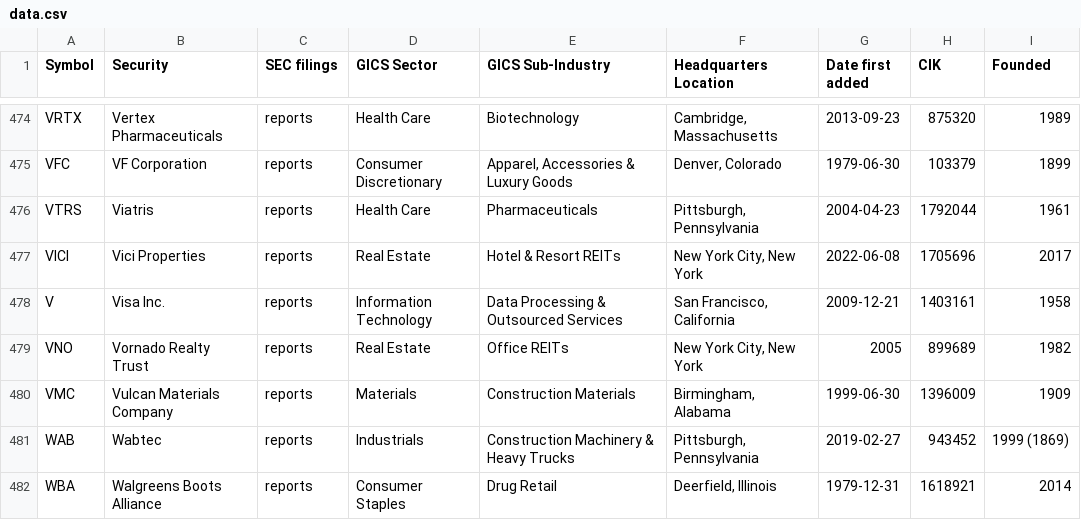
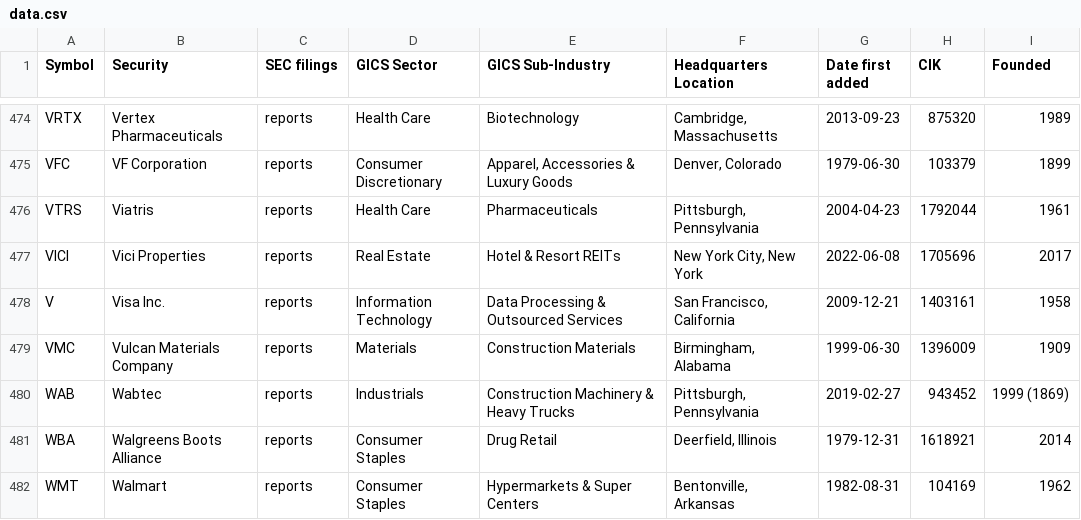
Before and after one commit to dylanroy/sandp500-dataset, a CSV file: data.csv, drawn as a sheet; only a part is shown, gaps mark what is left out; the shorter side is filled out with more unchanged rows.

Commit message:
Latest data: Thu Jan  5 04:01:29 UTC 2023

```diff
--- a/data.csv
+++ b/data.csv
@@ -478,3 +478,2 @@ VICI,Vici Properties,reports,Real Estate,Hotel & Resort REITs,"New York City, Ne
 V,Visa Inc.,reports,Information Technology,Data Processing & Outsourced Services,"San Francisco, California",2009-12-21,1403161,1958
-VNO,Vornado Realty Trust,reports,Real Estate,Office REITs,"New York City, New York",2005,899689,1982
 VMC,Vulcan Materials Company,reports,Materials,Construction Materials,"Birmingham, Alabama",1999-06-30,1396009,1909
```
